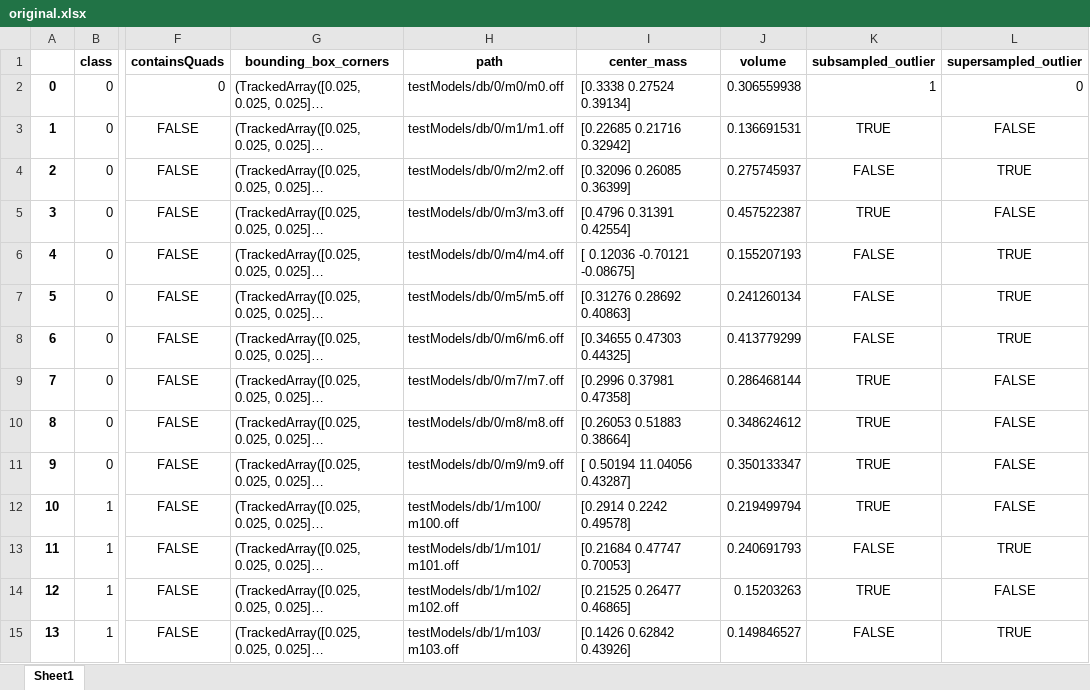
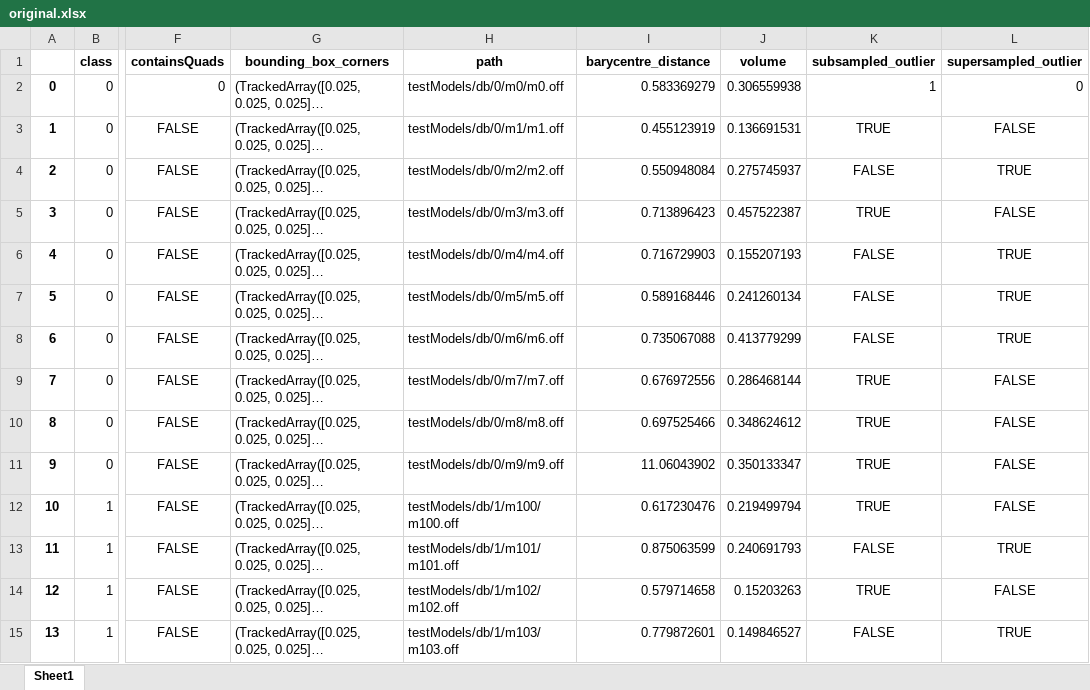
Before and after one commit to myrthemh/MultimediaRetrieval, an Excel workbook: features/original.xlsx, sheet Sheet1, drawn as a sheet; only a part is shown, gaps mark what is left out; long unchanged cells end in …; values as stored, in another font and other column widths than the file's, no borders; the diff covers the shown part only; the diff names each change by its address in the sheet, - before the commit and + after, or states it on an @@ line.

Commit message:
Added option to reject 10% of the outliers

```diff
--- a/features/original.xlsx (sheet Sheet1)
+++ b/features/original.xlsx (sheet Sheet1)
-I1: center_mass
+I1: barycentre_distance
-I2 (barycentre_distance): [0.3338 0.27524 0.39134]
+I2 (barycentre_distance): 0.583369279
-I3 (barycentre_distance): [0.22685 0.21716 0.32942]
+I3 (barycentre_distance): 0.455123919
-I4 (barycentre_distance): [0.32096 0.26085 0.36399]
+I4 (barycentre_distance): 0.550948084
-I5 (barycentre_distance): [0.4796 0.31391 0.42554]
+I5 (barycentre_distance): 0.713896423
-I6 (barycentre_distance): [ 0.12036 -0.70121 -0.08675]
+I6 (barycentre_distance): 0.716729903
-I7 (barycentre_distance): [0.31276 0.28692 0.40863]
+I7 (barycentre_distance): 0.589168446
-I8 (barycentre_distance): [0.34655 0.47303 0.44325]
+I8 (barycentre_distance): 0.735067088
-I9 (barycentre_distance): [0.2996 0.37981 0.47358]
+I9 (barycentre_distance): 0.676972556
-I10 (barycentre_distance): [0.26053 0.51883 0.38664]
+I10 (barycentre_distance): 0.697525466
-I11 (barycentre_distance): [ 0.50194 11.04056 0.43287]
+I11 (barycentre_distance): 11.06043902
-I12 (barycentre_distance): [0.2914 0.2242 0.49578]
+I12 (barycentre_distance): 0.617230476
-I13 (barycentre_distance): [0.21684 0.47747 0.70053]
+I13 (barycentre_distance): 0.875063599
-I14 (barycentre_distance): [0.21525 0.26477 0.46865]
+I14 (barycentre_distance): 0.579714658
-I15 (barycentre_distance): [0.1426 0.62842 0.43926]
+I15 (barycentre_distance): 0.779872601
```
Also changed, not shown: 232 edited cells elsewhere in this sheet, features/refined.xlsx, 8 other files.
